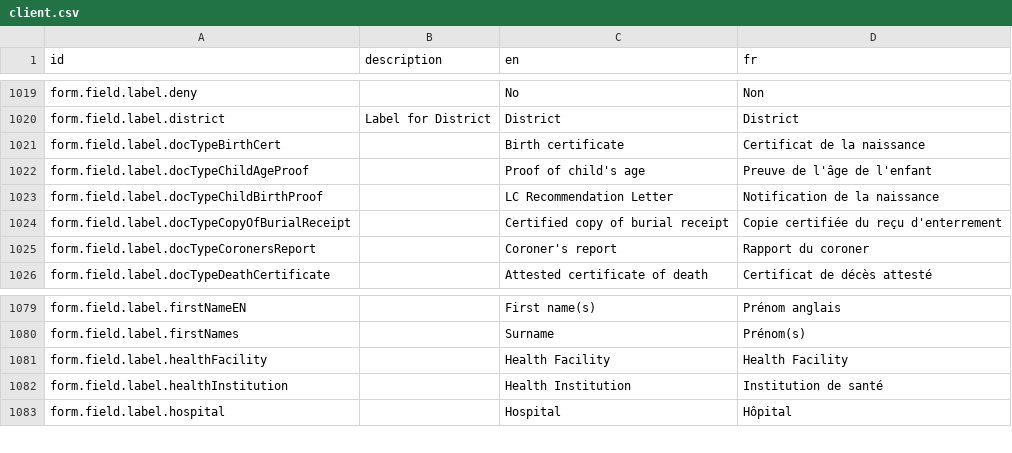
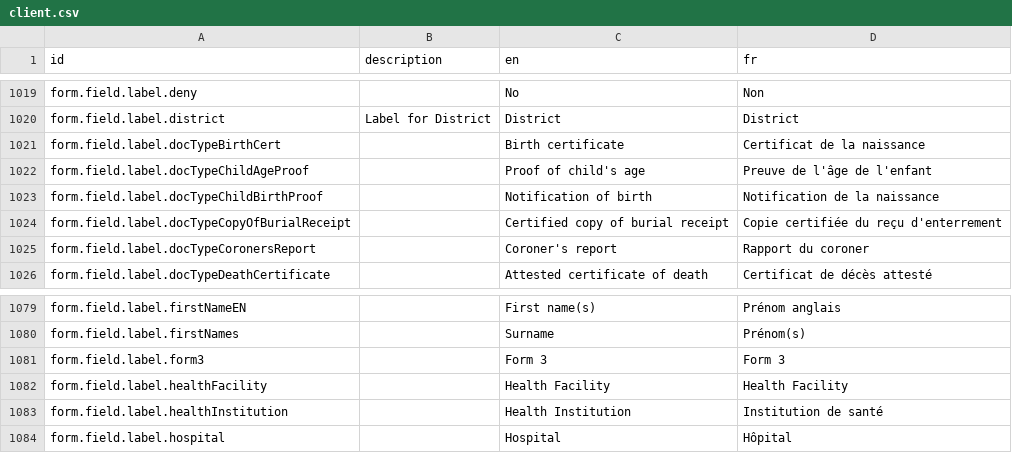
Before and after one commit to mdminhaj88/opencrvs-uganda, a CSV file: src/translations/client.csv, drawn as a sheet; only a part is shown, gaps mark what is left out.

Commit message:
feat: add form3 as notification of birth

```diff
--- a/src/translations/client.csv
+++ b/src/translations/client.csv
@@ -1024,3 +1024,3 @@ form.field.label.docTypeBirthCert,,Birth certificate,Certificat de la naissance
 form.field.label.docTypeChildAgeProof,,Proof of child's age,Preuve de l'âge de l'enfant
-form.field.label.docTypeChildBirthProof,,LC Recommendation Letter,Notification de la naissance
+form.field.label.docTypeChildBirthProof,,Notification of birth,Notification de la naissance
 form.field.label.docTypeCopyOfBurialReceipt,,Certified copy of burial receipt,Copie certifiée du reçu d'enterrement
@@ -1082,2 +1082,3 @@ form.field.label.firstNameEN,,First name(s),Prénom anglais
 form.field.label.firstNames,,Surname,Prénom(s)
+form.field.label.form3,,Form 3,Form 3
 form.field.label.healthFacility,,Health Facility,Health Facility
```
Also changed, not shown: 2 other files.
